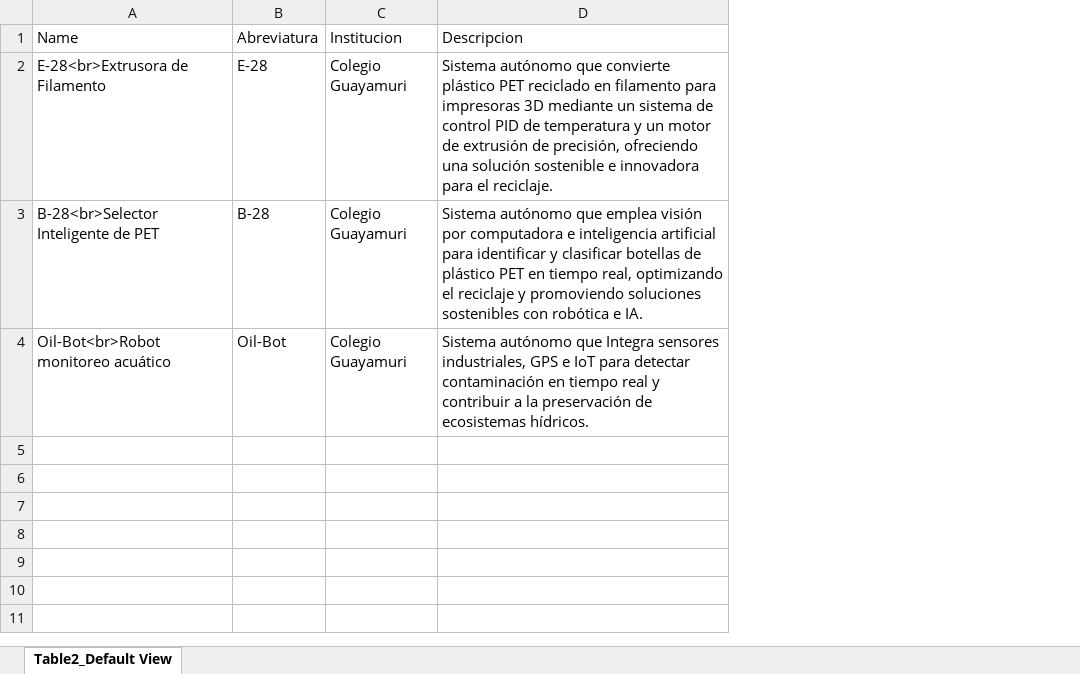
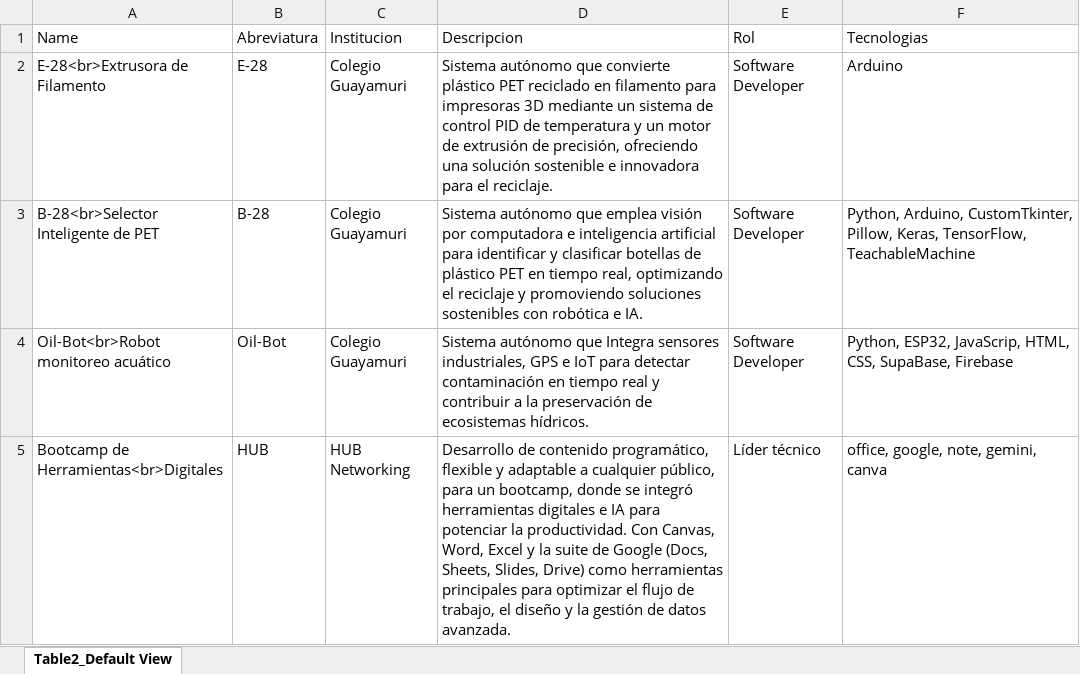
Before and after one commit to DaCazo15/portfolio, an Excel workbook: public/data/Data_2.xlsx, sheet Table2_Default View, drawn as a sheet; values as stored, in another font and other column widths than the file's, no borders; the diff names each change by its address in the sheet, - before the commit and + after, or states it on an @@ line.

```diff
--- a/public/data/Data_2.xlsx (sheet Table2_Default View)
+++ b/public/data/Data_2.xlsx (sheet Table2_Default View)
+column E (Rol), rows 2-4: all Software Developer
+column F (Tecnologias), rows 2-4: Arduino | Python, Arduino, CustomTkinter, Pillow, Keras, TensorFlow, TeachableMachine | Python, ESP32, JavaScrip, HTML, CSS, SupaBase, Firebase
+row 5: Bootcamp de Herramientas<br>Digitales | HUB | HUB Networking | Desarrollo de contenido programático, flexible y adaptable a cualquier público, para un bootcamp, donde se integró herramientas digitales e IA para potenciar la productividad. Con Canvas, Word, Excel y la suite de Google (Docs, Sheets, Slides, Drive) como herramientas principales para optimizar el flujo de trabajo, el diseño y la gestión de datos avanzada. | Líder técnico | office, google, note, gemini, canva
```
Also changed, not shown: public/data/Data.xlsx, 27 other files.
